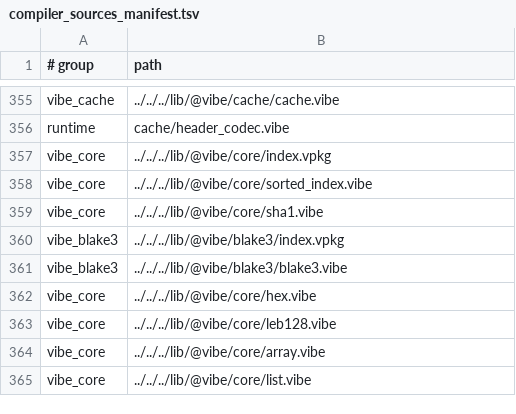
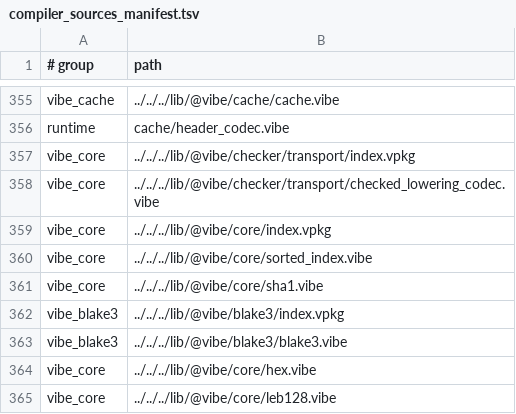
Before and after one commit to mizchi/vibe-lang, a TSV file: lib/@vibe/compiler/compiler_sources_manifest.tsv, drawn as a sheet; only a part is shown, gaps mark what is left out; the shorter side is filled out with more unchanged rows; the diff names each change by its address in the sheet, - before the commit and + after, or states it on an @@ line.

Commit message:
refactor: give checked lowering its own transport unit

```diff
--- a/lib/@vibe/compiler/compiler_sources_manifest.tsv
+++ b/lib/@vibe/compiler/compiler_sources_manifest.tsv
+row 357: vibe_core | ../../../lib/@vibe/checker/transport/index.vpkg
+row 358: vibe_core | ../../../lib/@vibe/checker/transport/checked_lowering_codec.vibe
```
Also changed, not shown: 7 other files.
